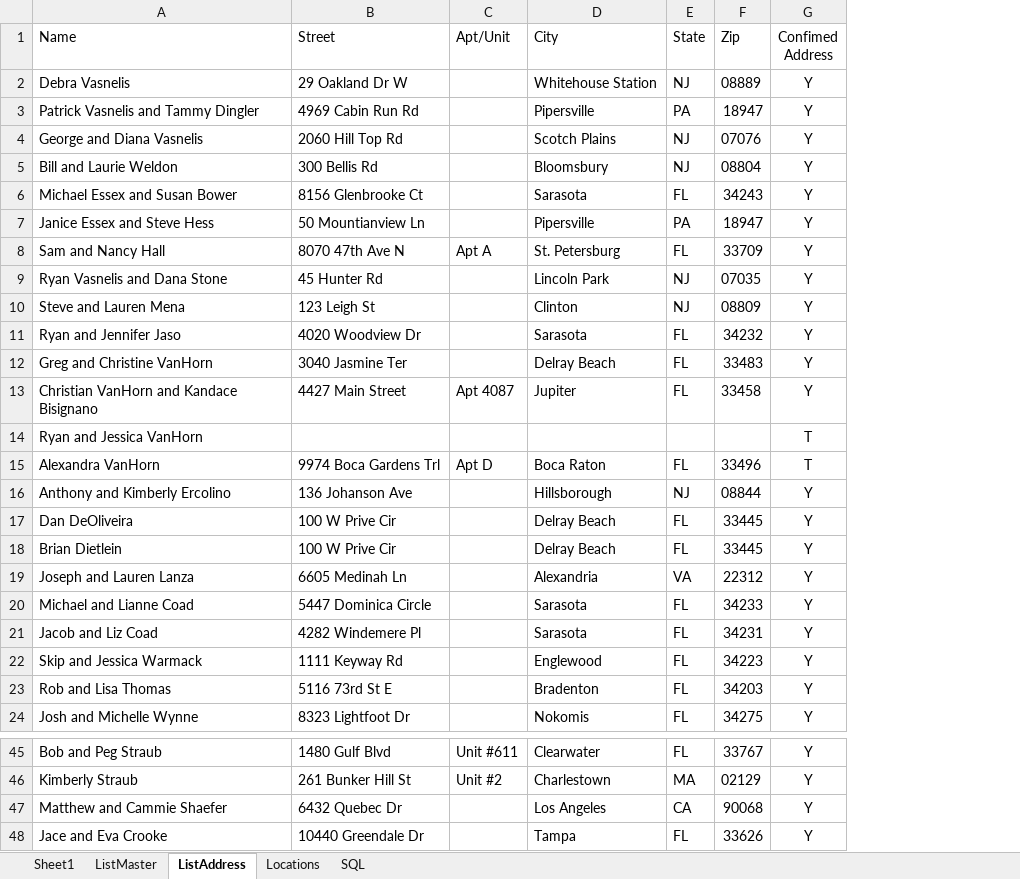
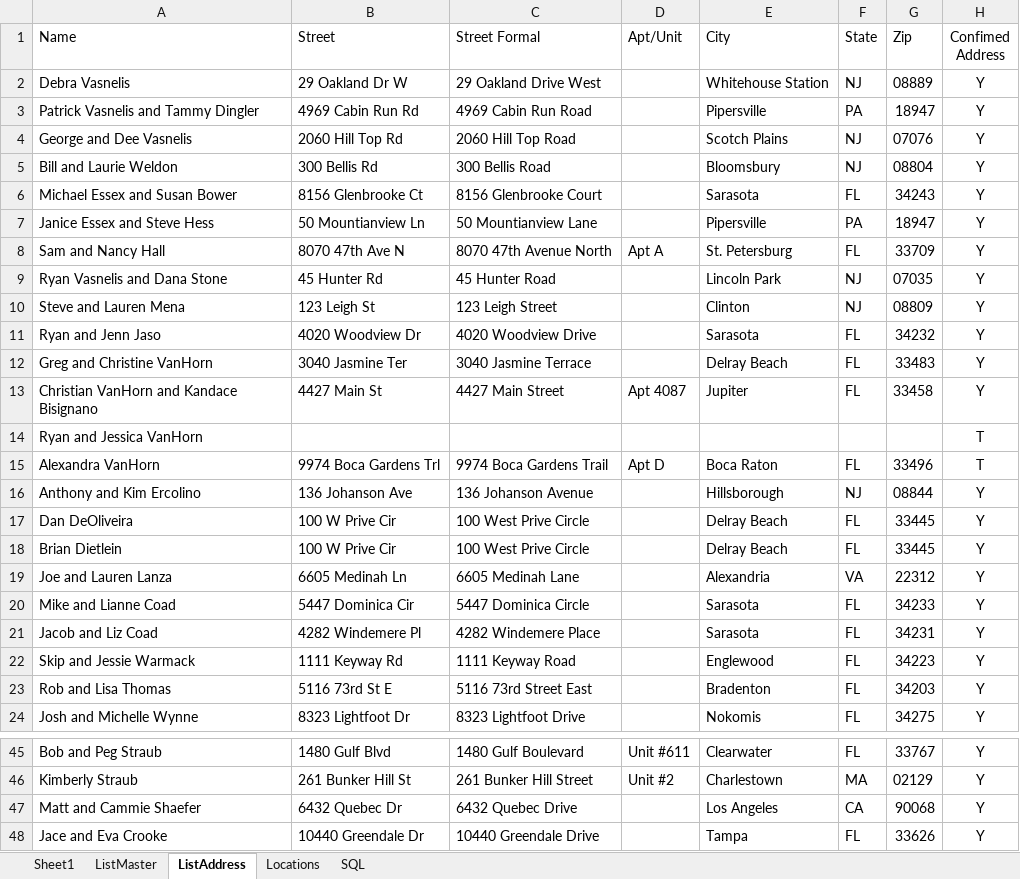
Before and after one commit to tvasnelis/weddingsite, an Excel workbook: sql/Wedding Guest List_160808.xlsx, sheet ListAddress, drawn as a sheet; only a part is shown, gaps mark what is left out; values as stored, in another font and other column widths than the file's, no borders; the diff covers the shown part only; the diff names each change by its address in the sheet, - before the commit and + after, or states it on an @@ line.

```diff
--- a/sql/Wedding Guest List_160808.xlsx (sheet ListAddress)
+++ b/sql/Wedding Guest List_160808.xlsx (sheet ListAddress)
+column C (Street Formal), rows 2-24: 29 Oakland Drive West | 4969 Cabin Run Road | 2060 Hill Top Road | 300 Bellis Road | 8156 Glenbrooke Court | 50 Mountianview Lane | 8070 47th Avenue North | 45 Hunter Road | 123 Leigh Street | 4020 Woodview Drive | 3040 Jasmine Terrace | 4427 Main Street |  | 9974 Boca Gardens Trail | 136 Johanson Avenue | 100 West Prive Circle | 100 West Prive Circle | 6605 Medinah Lane | 5447 Dominica Circle | 4282 Windemere Place | 1111 Keyway Road | 5116 73rd Street East | 8323 Lightfoot Drive; rows 45-48: 1480 Gulf Boulevard | 261 Bunker Hill Street | 6432 Quebec Drive | 10440 Greendale Drive
-A4 (Name): George and Diana Vasnelis
+A4 (Name): George and Dee Vasnelis
-A11 (Name): Ryan and Jennifer Jaso
+A11 (Name): Ryan and Jenn Jaso
-B13 (Street): 4427 Main Street
+B13 (Street): 4427 Main St
-A16 (Name): Anthony and Kimberly Ercolino
+A16 (Name): Anthony and Kim Ercolino
-A19 (Name): Joseph and Lauren Lanza
+A19 (Name): Joe and Lauren Lanza
-A20 (Name): Michael and Lianne Coad
+A20 (Name): Mike and Lianne Coad
-B20 (Street): 5447 Dominica Circle
+B20 (Street): 5447 Dominica Cir
-A22 (Name): Skip and Jessica Warmack
+A22 (Name): Skip and Jessie Warmack
-A47 (Name): Matthew and Cammie Shaefer
+A47 (Name): Matt and Cammie Shaefer
```
Also changed, not shown: 11 edited cells elsewhere in this sheet, sheet ListMaster, hidden cells, 4 other files.
